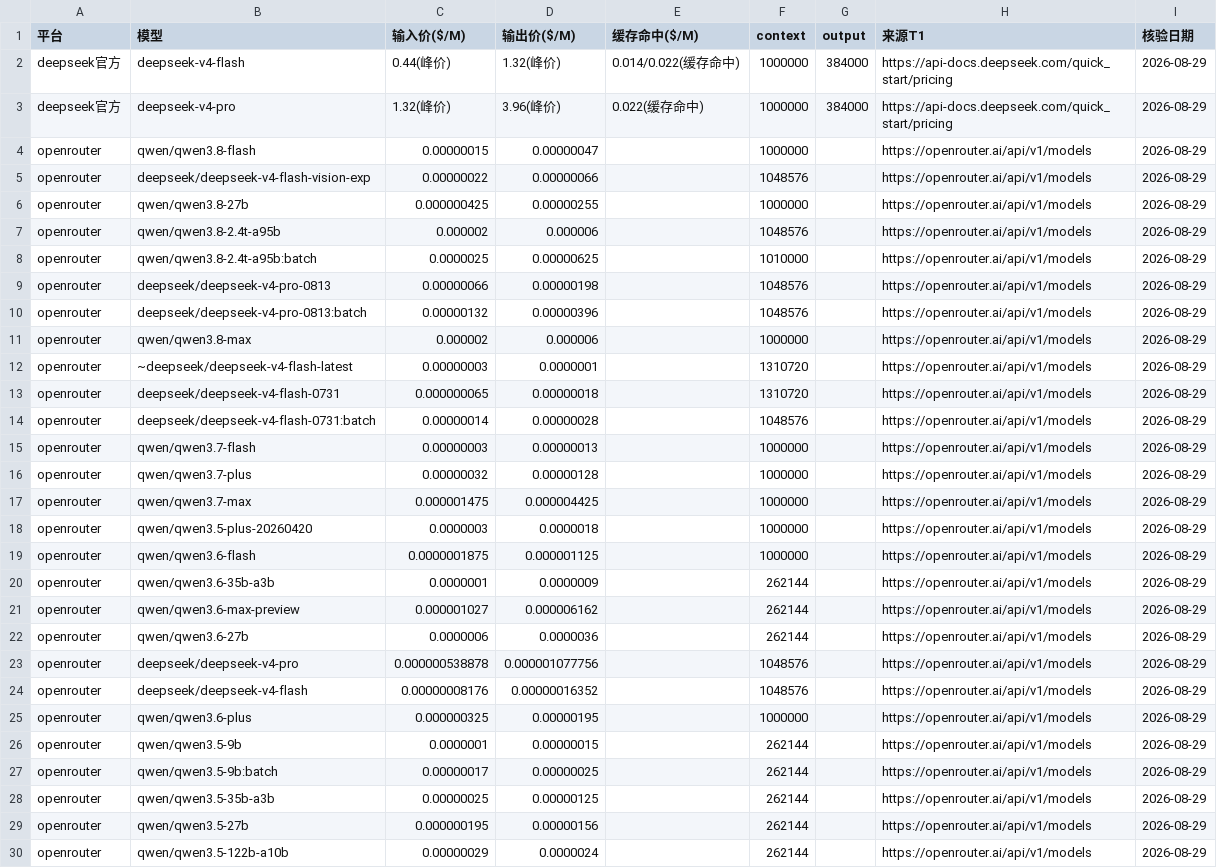
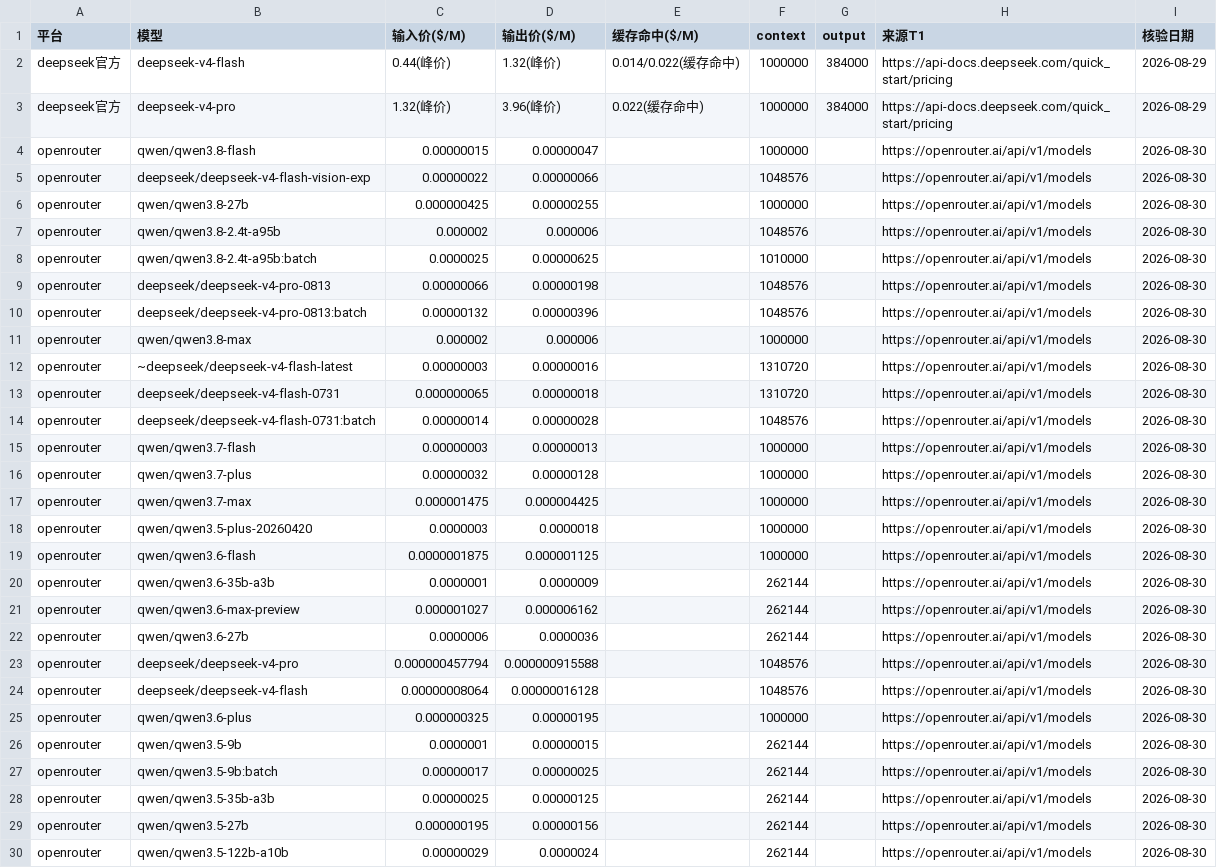
Before and after one commit to gogojaja/free-api-hub, a CSV file: 台账/24_模型价格.csv, drawn as a sheet; only a part is shown; the diff covers the shown part only; the diff names each change by its address in the sheet, - before the commit and + after, or states it on an @@ line.

```diff
--- a/台账/24_模型价格.csv
+++ b/台账/24_模型价格.csv
-I4:I30 (核验日期): 2026-08-29
+I4:I30 (核验日期): 2026-08-30
-D12 (输出价($/M)): 0.0000001
+D12 (输出价($/M)): 0.00000016
-C23 (输入价($/M)): 0.000000538878
+C23 (输入价($/M)): 0.000000457794
-D23 (输出价($/M)): 0.000001077756
+D23 (输出价($/M)): 0.000000915588
-C24 (输入价($/M)): 0.00000008176
+C24 (输入价($/M)): 0.00000008064
-D24 (输出价($/M)): 0.00000016352
+D24 (输出价($/M)): 0.00000016128
```
Also changed, not shown: 44 edited cells elsewhere in this file, .trae/skills/free-api-hub/audit/security_audit.csv, 台账/27_免费额度.csv, 4 other files.
